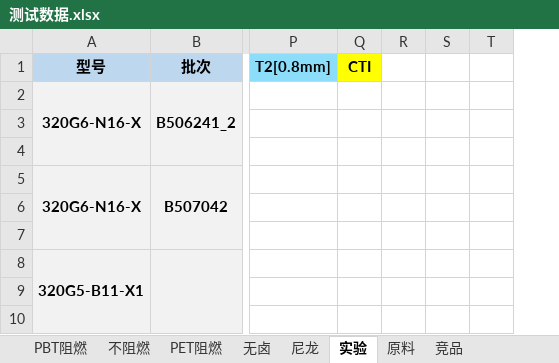
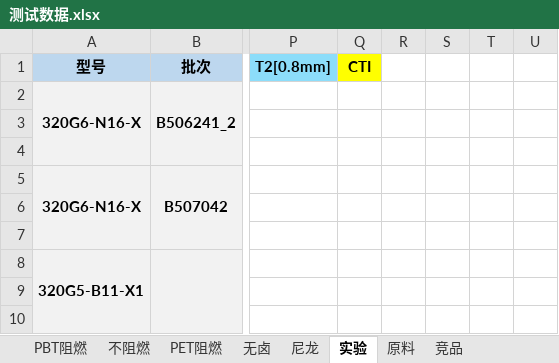
Before and after one commit to 13075061852/myText, an Excel workbook: 测试数据.xlsx, sheet 实验, drawn as a sheet; only a part is shown, gaps mark what is left out; values as stored, in another font and other column widths than the file's, no borders; the diff covers the shown part only; the diff names each change by its address in the sheet, - before the commit and + after, or states it on an @@ line.

```diff
--- a/测试数据.xlsx (sheet 实验)
+++ b/测试数据.xlsx (sheet 实验)
+column U, empty
```
Also changed, not shown: 6 added rows and 21 moved rows elsewhere in this sheet, sheet PBT阻燃, other sheet tabs.
